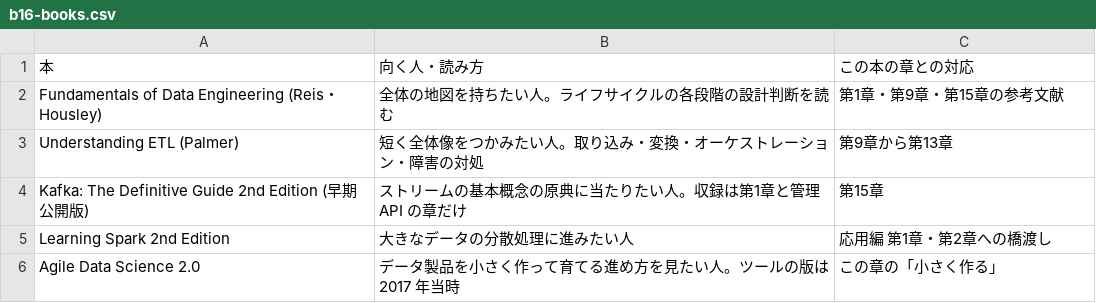
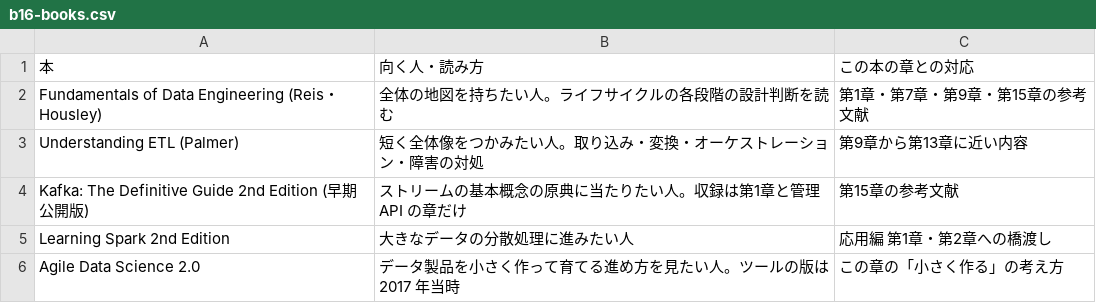
Before and after one commit to nebourocket/data-engineering-book, a CSV file: data/tables/b16-books.csv, drawn as a sheet.

```diff
--- a/data/tables/b16-books.csv
+++ b/data/tables/b16-books.csv
@@ -1,6 +1,6 @@
 本,向く人・読み方,この本の章との対応
-Fundamentals of Data Engineering (Reis・Housley),全体の地図を持ちたい人。ライフサイクルの各段階の設計判断を読む,第1章・第9章・第15章の参考文献
-Understanding ETL (Palmer),短く全体像をつかみたい人。取り込み・変換・オーケストレーション・障害の対処,第9章から第13章
-Kafka: The Definitive Guide 2nd Edition (早期公開版),ストリームの基本概念の原典に当たりたい人。収録は第1章と管理 API の章だけ,第15章
+Fundamentals of Data Engineering (Reis・Housley),全体の地図を持ちたい人。ライフサイクルの各段階の設計判断を読む,第1章・第7章・第9章・第15章の参考文献
+Understanding ETL (Palmer),短く全体像をつかみたい人。取り込み・変換・オーケストレーション・障害の対処,第9章から第13章に近い内容
+Kafka: The Definitive Guide 2nd Edition (早期公開版),ストリームの基本概念の原典に当たりたい人。収録は第1章と管理 API の章だけ,第15章の参考文献
 Learning Spark 2nd Edition,大きなデータの分散処理に進みたい人,応用編 第1章・第2章への橋渡し
-Agile Data Science 2.0,データ製品を小さく作って育てる進め方を見たい人。ツールの版は 2017 年当時,この章の「小さく作る」
+Agile Data Science 2.0,データ製品を小さく作って育てる進め方を見たい人。ツールの版は 2017 年当時,この章の「小さく作る」の考え方
```
Also changed, not shown: data/tables/b16-90days.csv, data/tables/b16-steps.csv, 3 other files.
